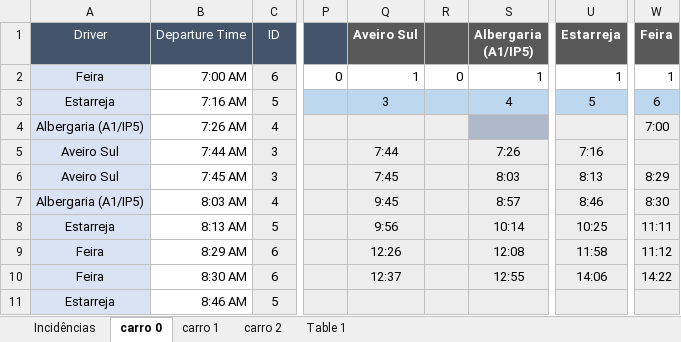
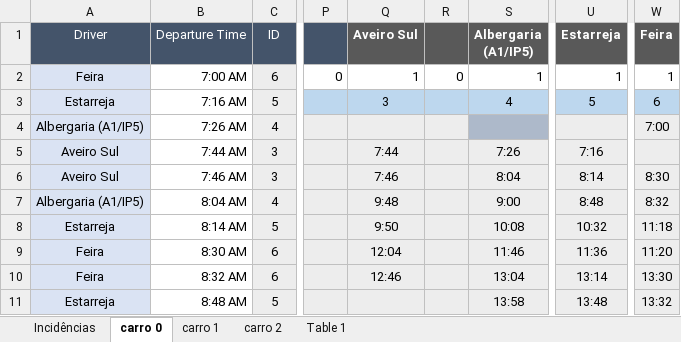
Before and after one commit to lilianaarramalho/BRISA_ROTAS, an Excel workbook: dados/Mapa automático.xlsx, sheet carro 0, drawn as a sheet; only a part is shown, gaps mark what is left out; values as stored, in another font and other column widths than the file's, no borders; the diff covers the shown part only; the diff names each change by its address in the sheet, - before the commit and + after, or states it on an @@ line.

```diff
--- a/dados/Mapa automático.xlsx (sheet carro 0)
+++ b/dados/Mapa automático.xlsx (sheet carro 0)
-B6 (Departure Time): 7:45 AM
+B6 (Departure Time): 7:46 AM
-Q6 (Aveiro Sul): 7:45
+Q6 (Aveiro Sul): 7:46
-S6 (Albergaria (A1/IP5)): 8:03
+S6 (Albergaria (A1/IP5)): 8:04
-U6 (Estarreja): 8:13
+U6 (Estarreja): 8:14
-W6 (Feira): 8:29
+W6 (Feira): 8:30
-B7 (Departure Time): 8:03 AM
+B7 (Departure Time): 8:04 AM
-Q7 (Aveiro Sul): 9:45
+Q7 (Aveiro Sul): 9:48
-S7 (Albergaria (A1/IP5)): 8:57
+S7 (Albergaria (A1/IP5)): 9:00
-U7 (Estarreja): 8:46
+U7 (Estarreja): 8:48
-W7 (Feira): 8:30
+W7 (Feira): 8:32
-B8 (Departure Time): 8:13 AM
+B8 (Departure Time): 8:14 AM
-Q8 (Aveiro Sul): 9:56
+Q8 (Aveiro Sul): 9:50
-S8 (Albergaria (A1/IP5)): 10:14
+S8 (Albergaria (A1/IP5)): 10:08
-U8 (Estarreja): 10:25
+U8 (Estarreja): 10:32
-W8 (Feira): 11:11
+W8 (Feira): 11:18
-B9 (Departure Time): 8:29 AM
+B9 (Departure Time): 8:30 AM
-Q9 (Aveiro Sul): 12:26
+Q9 (Aveiro Sul): 12:04
-S9 (Albergaria (A1/IP5)): 12:08
+S9 (Albergaria (A1/IP5)): 11:46
-U9 (Estarreja): 11:58
+U9 (Estarreja): 11:36
-W9 (Feira): 11:12
+W9 (Feira): 11:20
-B10 (Departure Time): 8:30 AM
+B10 (Departure Time): 8:32 AM
-Q10 (Aveiro Sul): 12:37
+Q10 (Aveiro Sul): 12:46
-S10 (Albergaria (A1/IP5)): 12:55
+S10 (Albergaria (A1/IP5)): 13:04
-U10 (Estarreja): 14:06
+U10 (Estarreja): 13:14
-W10 (Feira): 14:22
+W10 (Feira): 13:30
-B11 (Departure Time): 8:46 AM
+B11 (Departure Time): 8:48 AM
-S11 (Albergaria (A1/IP5)): (empty)
+S11 (Albergaria (A1/IP5)): 13:58
-U11 (Estarreja): (empty)
+U11 (Estarreja): 13:48
-W11 (Feira): (empty)
+W11 (Feira): 13:32
```
Also changed, not shown: 7 added rows, 7 removed rows, 42 edited cells and cell formats elsewhere in this sheet, sheet carro 1, formulas that keep their value, dados/Carcavelos.xlsx, dados/Feira.xlsx, 7 other files.
